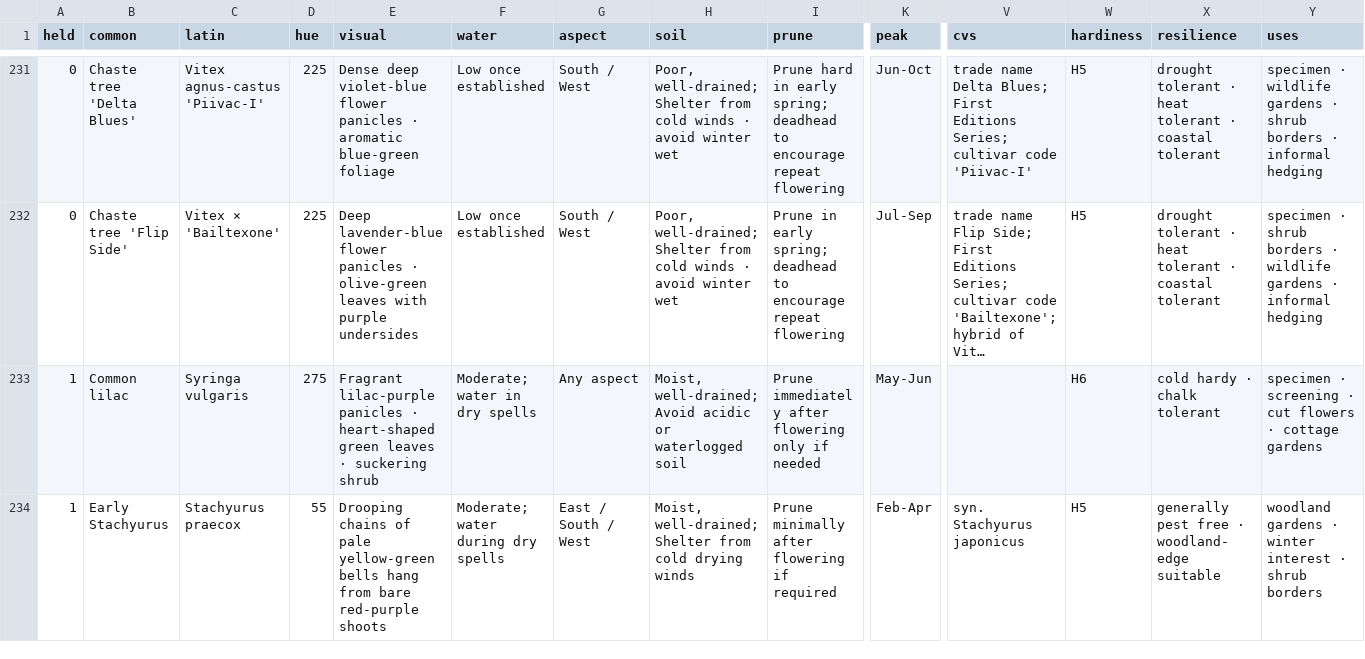
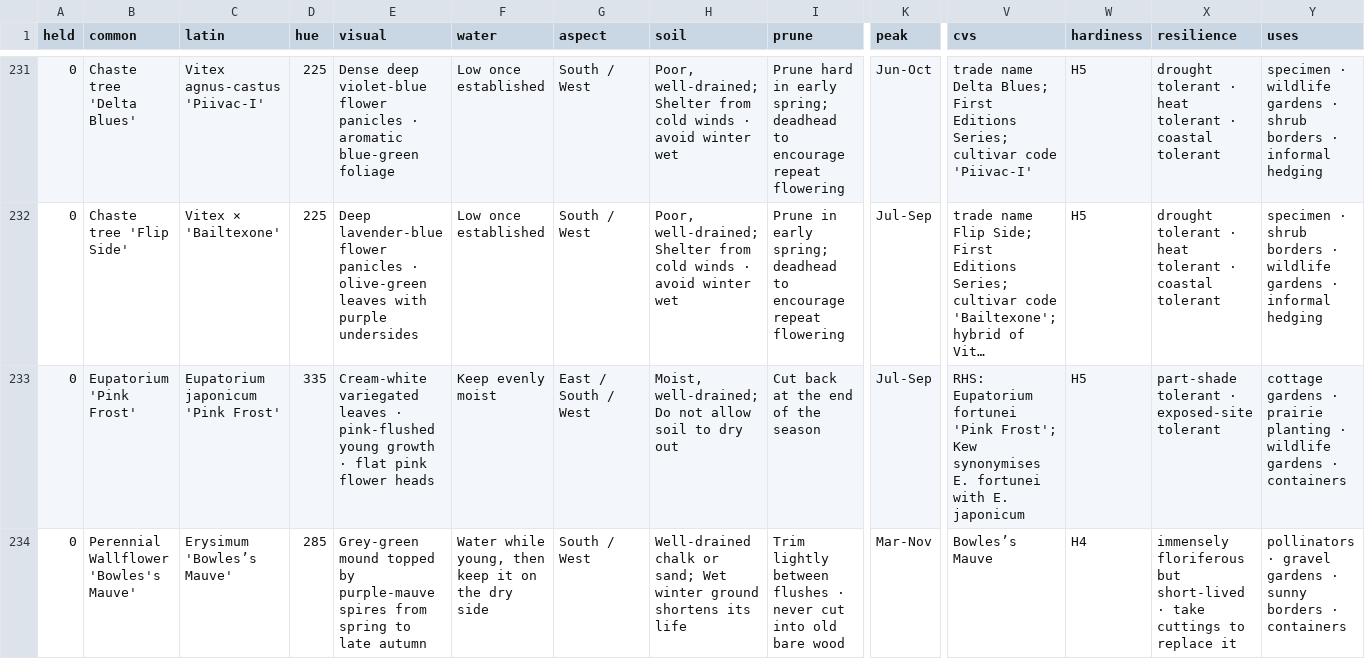
Before and after one commit to oscarhurman39-sys/Timber, a CSV file: plants.csv, drawn as a sheet; only a part is shown, gaps mark what is left out; the shorter side is filled out with more unchanged rows; long unchanged cells end in …; rows hold the shown columns only; the diff covers the shown part only; the diff names each change by its address in the sheet, - before the commit and + after, or states it on an @@ line.

```diff
--- a/plants.csv
+++ b/plants.csv
+row 233: 0 | Eupatorium 'Pink Frost' | Eupatorium japonicum 'Pink Frost' | 335 | Cream-white variegated leaves · pink-flushed young growth · flat pink flower heads | Keep evenly moist | East / South / West | Moist, well-drained; Do not allow soil to dry out | Cut back at the end of the season | Jul-Sep | RHS: Eupatorium fortunei 'Pink Frost'; Kew synonymises E. fortunei with E. japonicum | H5 | part-shade tolerant · exposed-site tolerant | cottage gardens · prairie planting · wildlife gardens · containers
+row 234: 0 | Perennial Wallflower 'Bowles's Mauve' | Erysimum 'Bowles’s Mauve' | 285 | Grey-green mound topped by purple-mauve spires from spring to late autumn | Water while young, then keep it on the dry side | South / West | Well-drained chalk or sand; Wet winter ground shortens its life | Trim lightly between flushes · never cut into old bare wood | Mar-Nov | Bowles’s Mauve | H4 | immensely floriferous but short-lived · take cuttings to replace it | pollinators · gravel gardens · sunny borders · containers
```
Also changed, not shown: 1 added row and 1 removed row elsewhere in this file, 13 other files.
